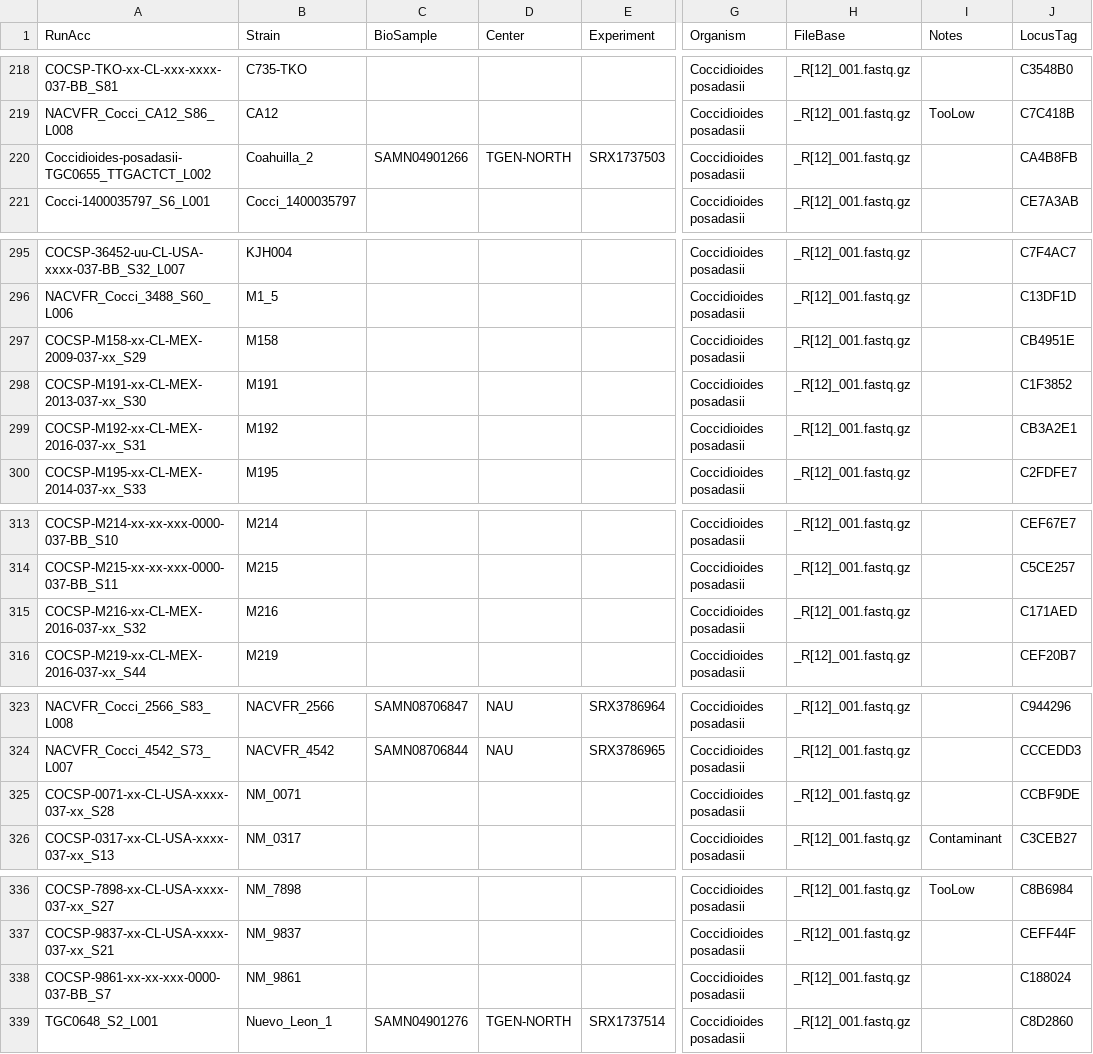
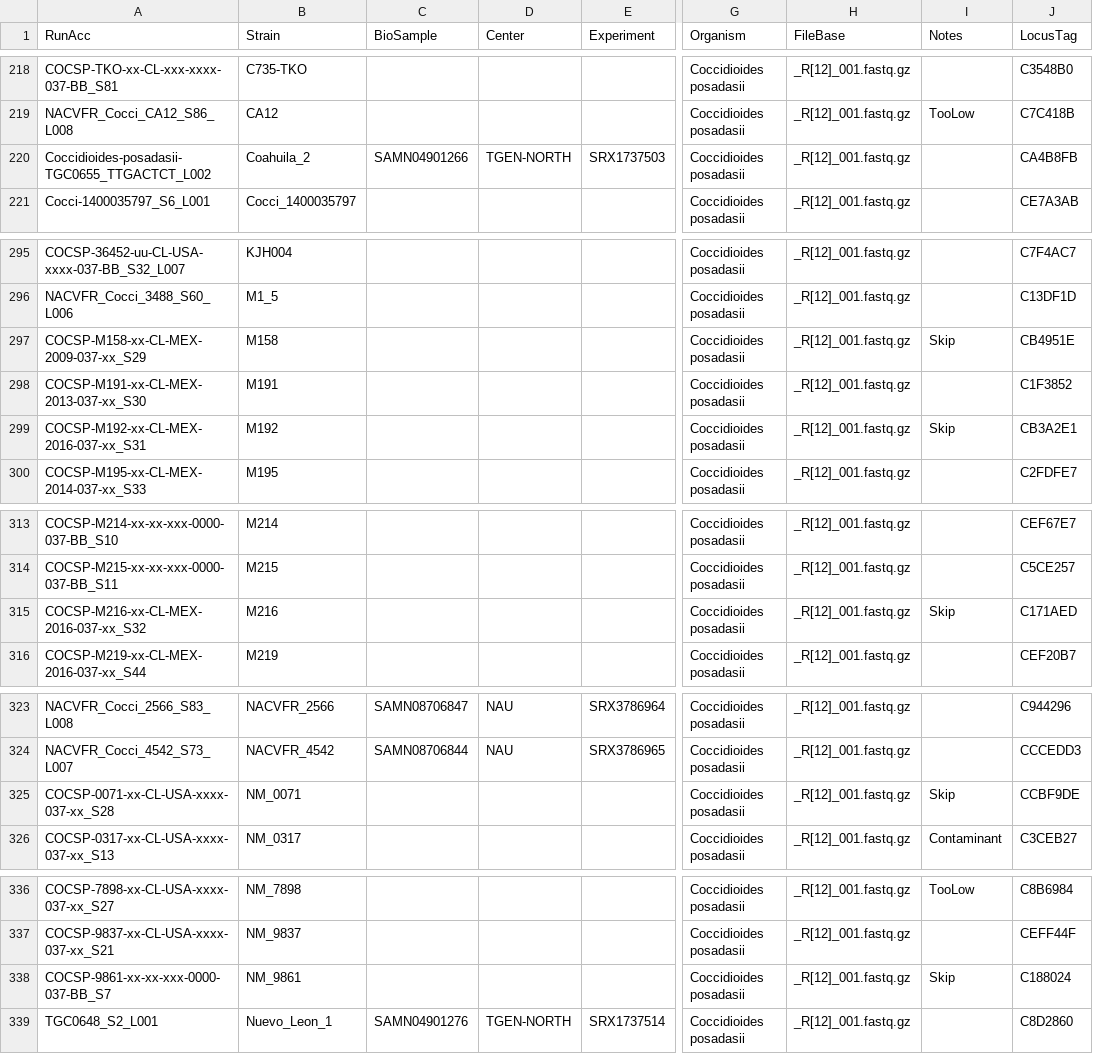
Before and after one commit to stajichlab/PopGenomics_Coccidioides_2025, a CSV file: Genotyping/Coccidioides.samples.csv, drawn as a sheet; only a part is shown, gaps mark what is left out; the diff covers the shown part only; the diff names each change by its address in the sheet, - before the commit and + after, or states it on an @@ line.

Commit message:
add skip designation for problematic ones, fix spelling, add UTAH

```diff
--- a/Genotyping/Coccidioides.samples.csv
+++ b/Genotyping/Coccidioides.samples.csv
-B220 (Strain): Coahuilla_2
+B220 (Strain): Coahuila_2
-I297 (Notes): (empty)
+I297 (Notes): Skip
-I299 (Notes): (empty)
+I299 (Notes): Skip
-I315 (Notes): (empty)
+I315 (Notes): Skip
-I325 (Notes): (empty)
+I325 (Notes): Skip
-I338 (Notes): (empty)
+I338 (Notes): Skip
```
Also changed, not shown: 51 edited cells elsewhere in this file.
